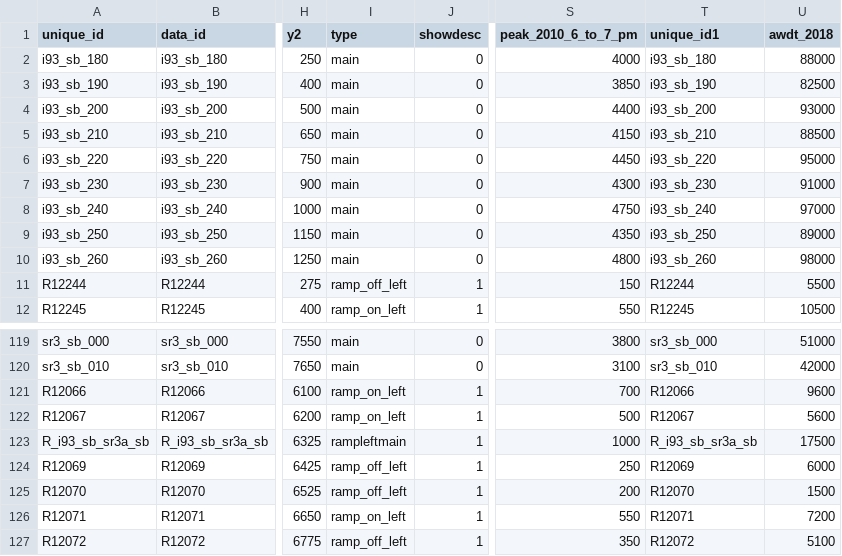
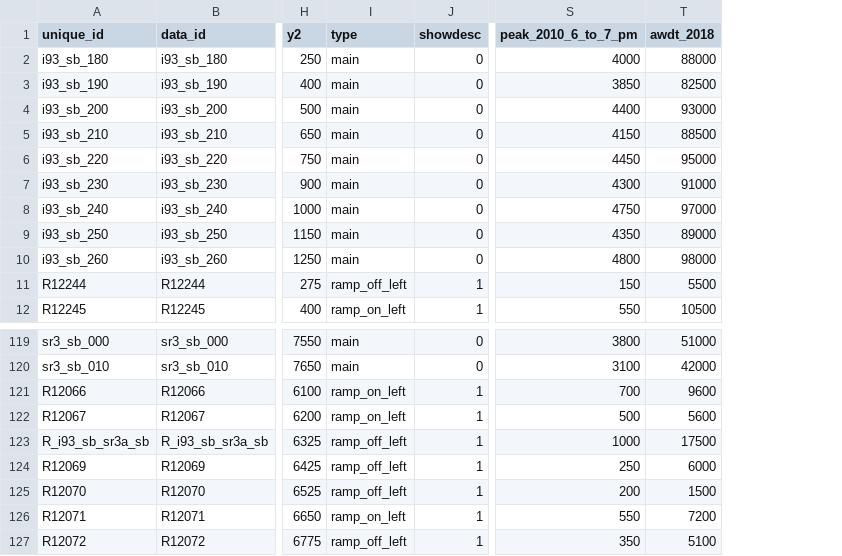
Before and after one commit to bkrepp-ctps/balancedVolumes, a CSV file: data/csv/join_i93_sr3_sb_wireframe_and_volumes.csv, drawn as a sheet; only a part is shown, gaps mark what is left out; the diff names each change by its address in the sheet, - before the commit and + after, or states it on an @@ line.

Commit message:
Fixed data error: "kind" of R_i93_sb_sr3a_sb; first version given to Bill K for feddback.
Fixed comments; tweak to CSS to improve comprehensibility.

```diff
--- a/data/csv/join_i93_sr3_sb_wireframe_and_volumes.csv
+++ b/data/csv/join_i93_sr3_sb_wireframe_and_volumes.csv
-column T (unique_id1), rows 2-12: i93_sb_180 | i93_sb_190 | i93_sb_200 | i93_sb_210 | i93_sb_220 | i93_sb_230 | i93_sb_240 | i93_sb_250 | i93_sb_260 | R12244 | R12245; rows 119-127: sr3_sb_000 | sr3_sb_010 | R12066 | R12067 | R_i93_sb_sr3a_sb | R12069 | R12070 | R12071 | R12072
-I123 (type): rampleftmain
+I123 (type): ramp_off_left
```
Also changed, not shown: 2 other files.
